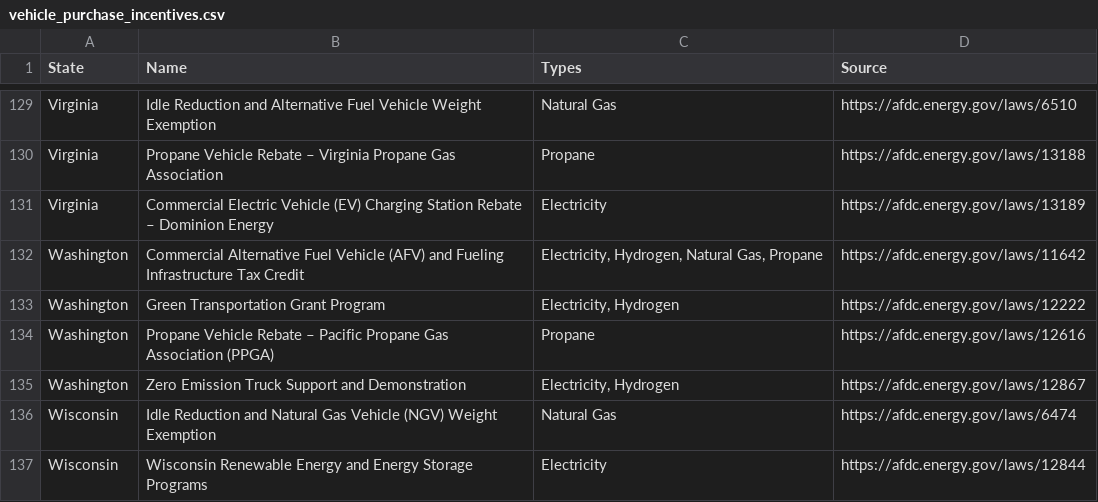
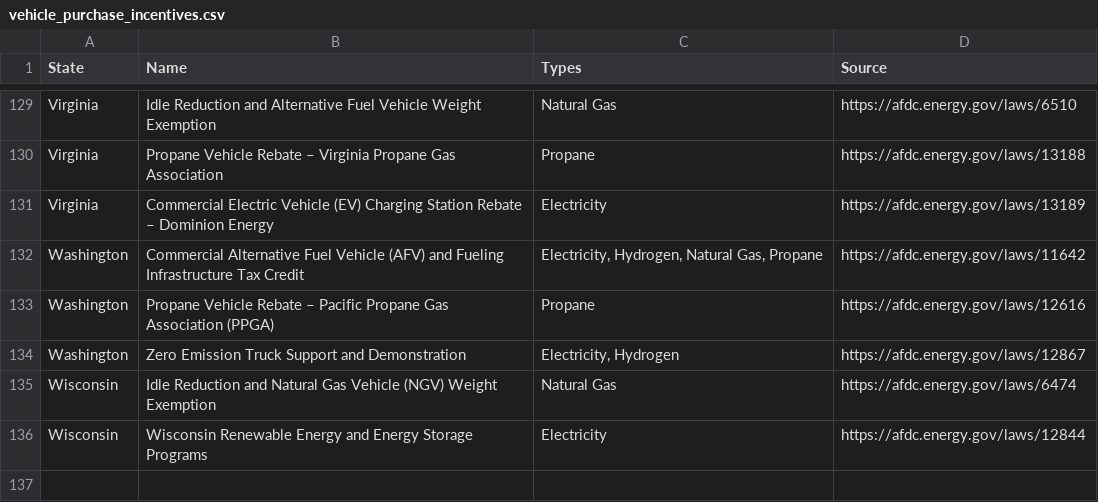
Before and after one commit to mcsc-impact-climate/Geo-TIDE-backend, a CSV file: data/incentives_and_regulations/state_level/vehicle_purchase_incentives.csv, drawn as a sheet; only a part is shown, gaps mark what is left out; the diff names each change by its address in the sheet, - before the commit and + after, or states it on an @@ line.

```diff
--- a/data/incentives_and_regulations/state_level/vehicle_purchase_incentives.csv
+++ b/data/incentives_and_regulations/state_level/vehicle_purchase_incentives.csv
-row 133: Washington | Green Transportation Grant Program | Electricity, Hydrogen | https://afdc.energy.gov/laws/12222
```
Also changed, not shown: data/incentives_and_regulations/state_level/infrastructure_incentives.csv, data/incentives_and_regulations/state_level/infrastructure_regulations.csv, 2 other files.
